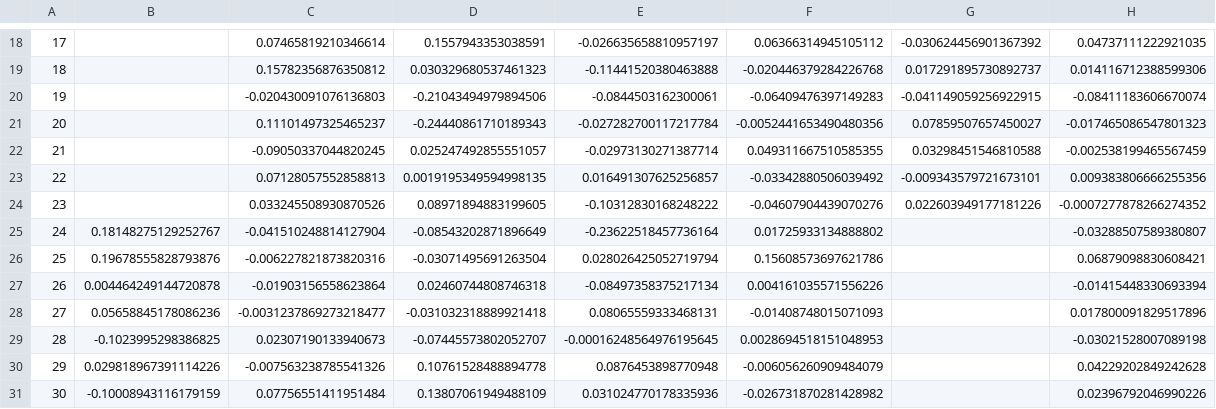
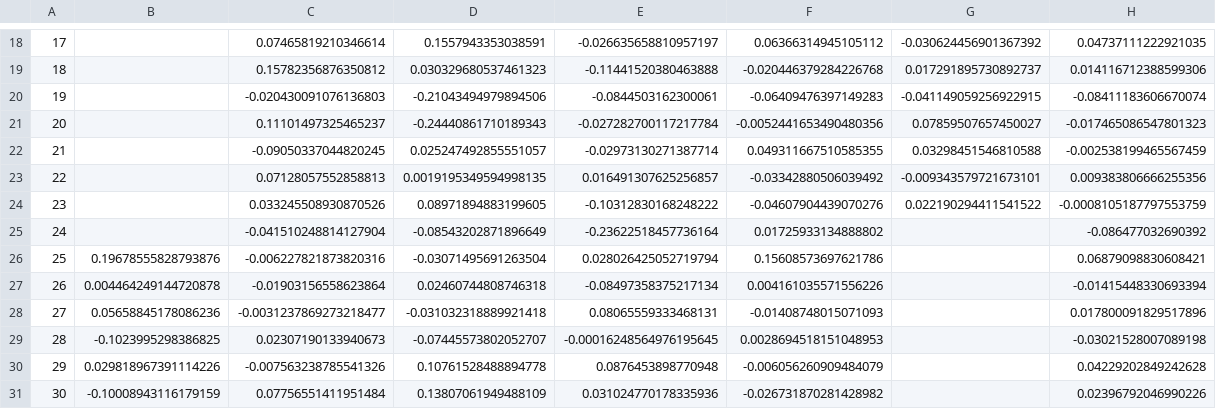
Before and after one commit to SecretSatoshis/Bitcoin-Weekly-Market-Update, a CSV file: weekly_heatmap_data.csv, drawn as a sheet; only a part is shown, gaps mark what is left out; the diff names each change by its address in the sheet, - before the commit and + after, or states it on an @@ line.

```diff
--- a/weekly_heatmap_data.csv
+++ b/weekly_heatmap_data.csv
-G24: 0.022603949177181226
+G24: 0.022190294411541522
-H24: -0.0007277878266274352
+H24: -0.0008105187797553759
-B25: 0.18148275129252767
+B25: (empty)
-H25: -0.03288507589380807
+H25: -0.086477032690392
```
Also changed, not shown: crypto_performance_table.csv, equities_performance_table.csv, 15 other files.
